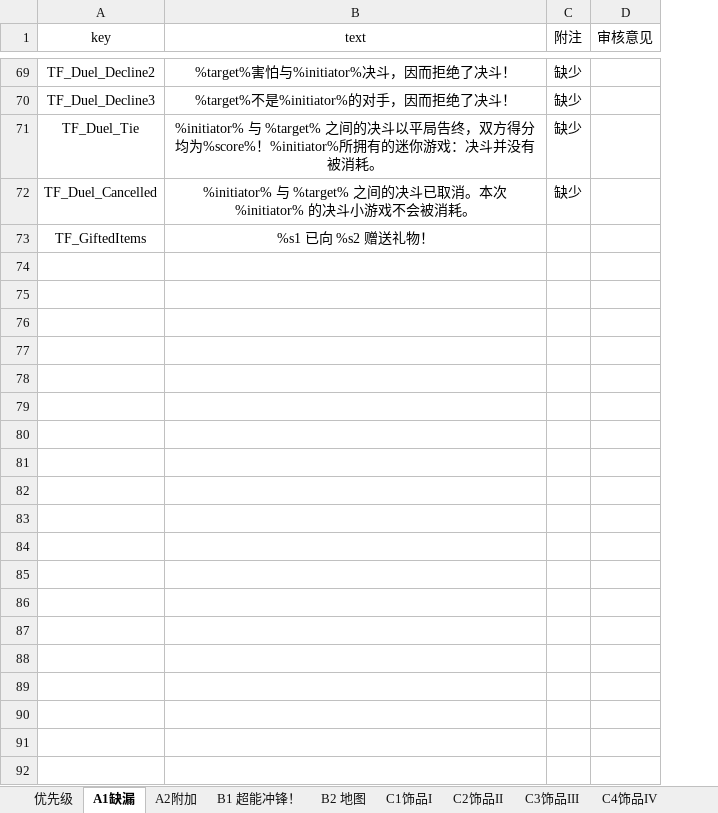
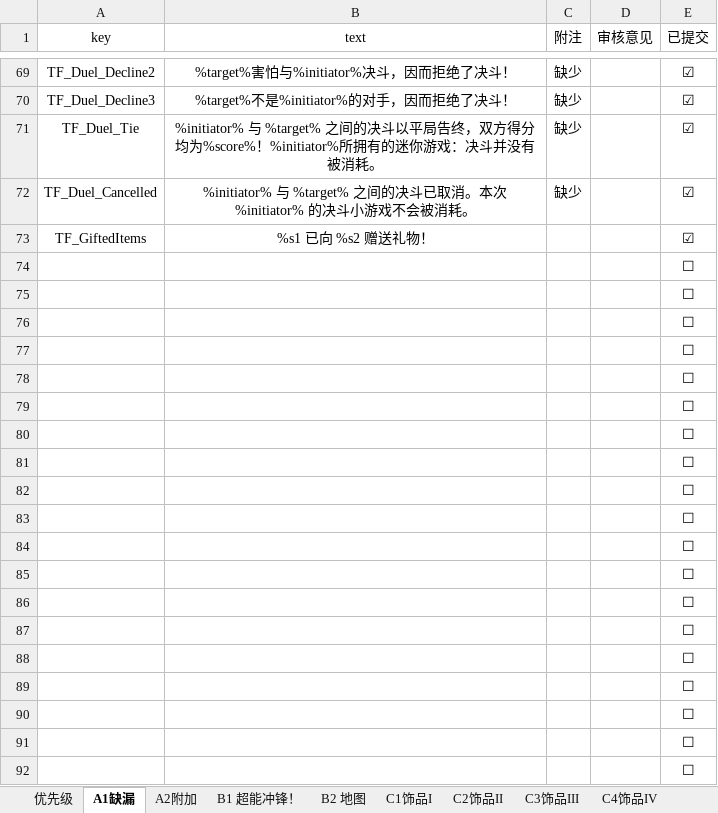
Before and after one commit to Destacius/TF2-localization, an Excel workbook: crowdin_upload.xlsx, sheet A1缺漏, drawn as a sheet; only a part is shown, gaps mark what is left out; values as stored, in another font and other column widths than the file's, no borders; the diff covers the shown part only; the diff names each change by its address in the sheet, - before the commit and + after, or states it on an @@ line.

```diff
--- a/crowdin_upload.xlsx (sheet A1缺漏)
+++ b/crowdin_upload.xlsx (sheet A1缺漏)
+column E (已提交), rows 69-73: all ☑
+row 74:  |  |  |  | ☐
+row 75:  |  |  |  | ☐
+row 76:  |  |  |  | ☐
+row 77:  |  |  |  | ☐
+row 78:  |  |  |  | ☐
+row 79:  |  |  |  | ☐
+row 80:  |  |  |  | ☐
+row 81:  |  |  |  | ☐
+row 82:  |  |  |  | ☐
+row 83:  |  |  |  | ☐
+row 84:  |  |  |  | ☐
+row 85:  |  |  |  | ☐
+row 86:  |  |  |  | ☐
+row 87:  |  |  |  | ☐
+row 88:  |  |  |  | ☐
+row 89:  |  |  |  | ☐
+row 90:  |  |  |  | ☐
+row 91:  |  |  |  | ☐
+row 92:  |  |  |  | ☐
```
Also changed, not shown: 404 added rows elsewhere in this sheet, sheet B2 地图, sheet C5饰品V, sheet C1饰品I, sheet C2饰品II, sheet C6武器, sheet B1 超能冲锋！, 7 more sheets.
